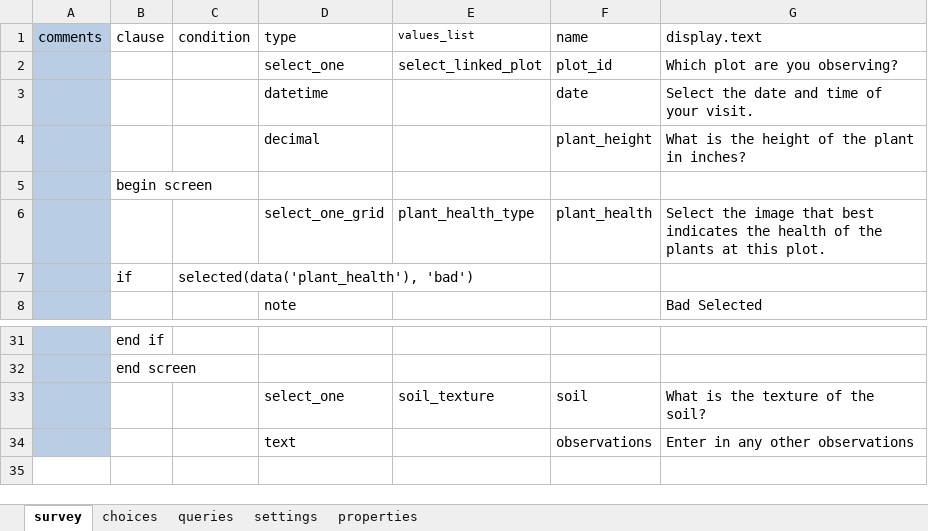
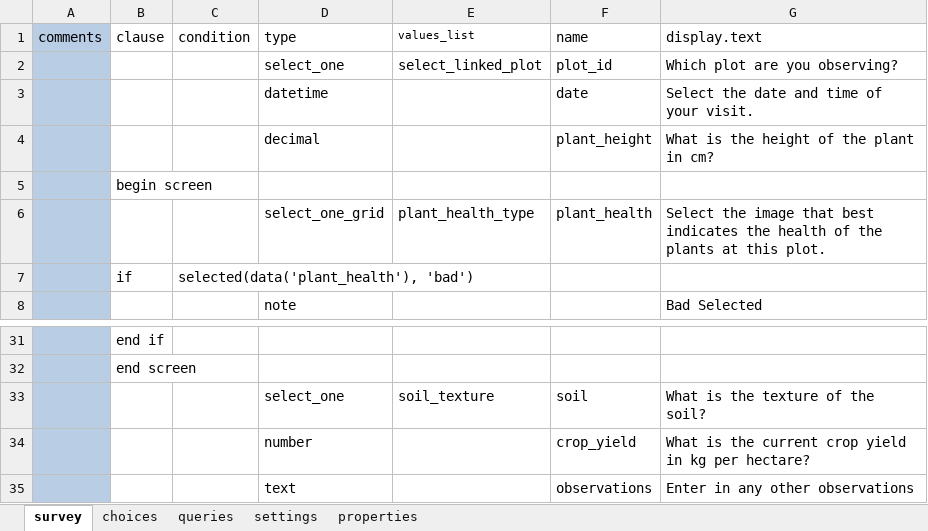
Before and after one commit to odk-x/app-designer, an Excel workbook: app/config/tables/visit/forms/visit/visit.xlsx, sheet survey, drawn as a sheet; only a part is shown, gaps mark what is left out; values as stored, in another font and other column widths than the file's, no borders; the diff names each change by its address in the sheet, - before the commit and + after, or states it on an @@ line.

```diff
--- a/app/config/tables/visit/forms/visit/visit.xlsx (sheet survey)
+++ b/app/config/tables/visit/forms/visit/visit.xlsx (sheet survey)
-G4 (display.text): What is the height of the plant in inches?
+G4 (display.text): What is the height of the plant in cm?
+row 34:  |  |  | number |  | crop_yield | What is the current crop yield in kg per hectare?
```
Also changed, not shown: sheet choices, sheet properties, app/config/tables/plot/forms/plot/plot.xlsx, 24 other files.
